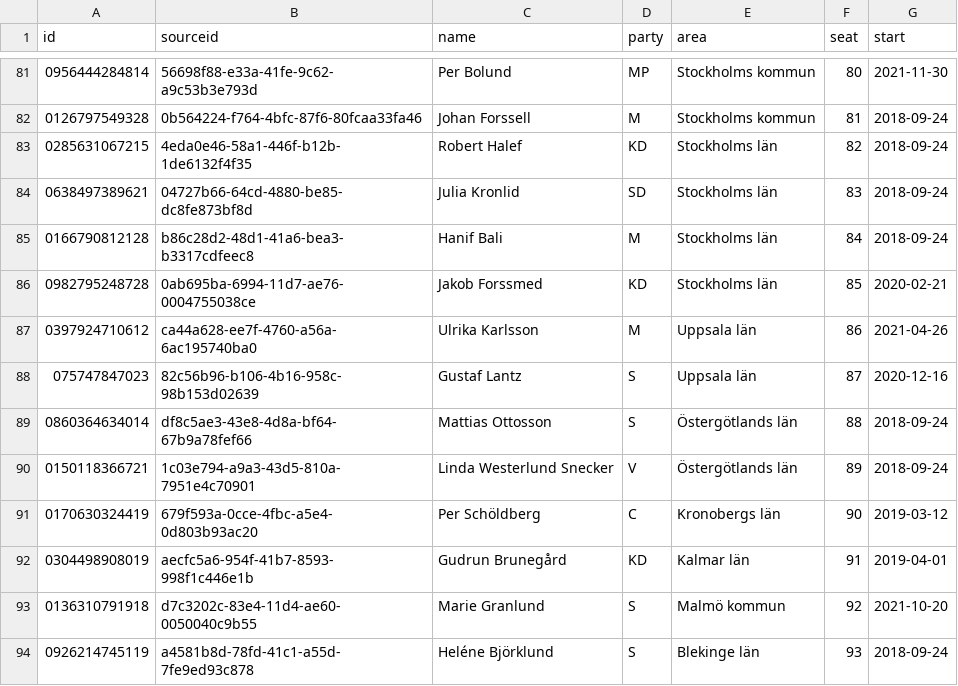
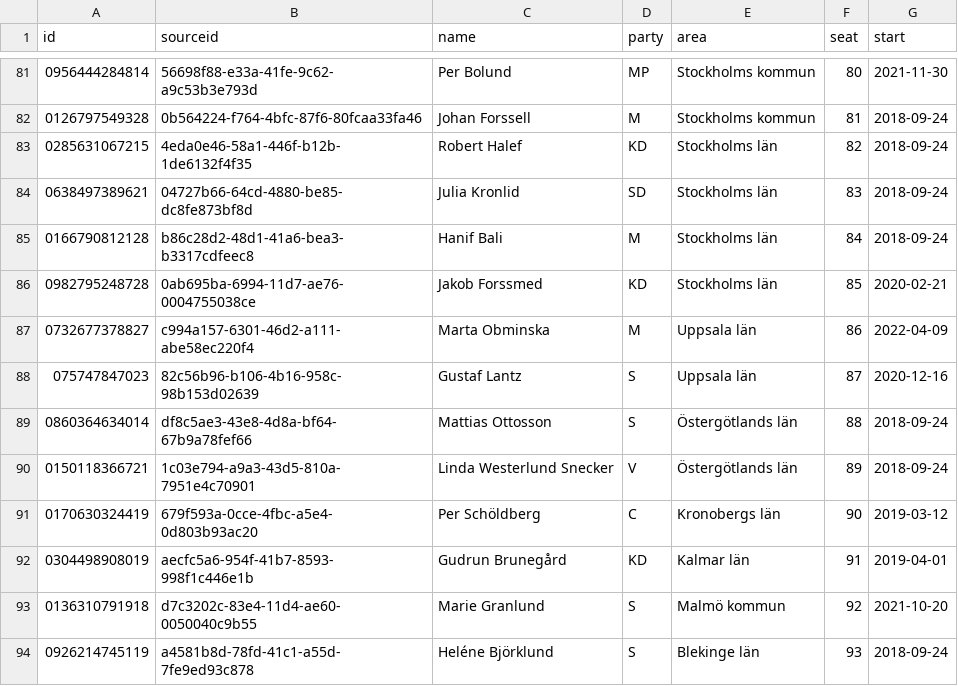
Before and after one commit to every-politician-scrapers/sweden-riksdag-api-current, a CSV file: data/official.csv, drawn as a sheet; only a part is shown, gaps mark what is left out.

```diff
--- a/data/official.csv
+++ b/data/official.csv
@@ -86,3 +86,3 @@ id,sourceid,name,party,area,seat,start
 0982795248728,0ab695ba-6994-11d7-ae76-0004755038ce,Jakob Forssmed,KD,Stockholms län,85,2020-02-21
-0397924710612,ca44a628-ee7f-4760-a56a-6ac195740ba0,Ulrika Karlsson,M,Uppsala län,86,2021-04-26
+0732677378827,c994a157-6301-46d2-a111-abe58ec220f4,Marta Obminska,M,Uppsala län,86,2022-04-09
 075747847023,82c56b96-b106-4b16-958c-98b153d02639,Gustaf Lantz,S,Uppsala län,87,2020-12-16
```
Also changed, not shown: data/diff.csv, 1 other file.
